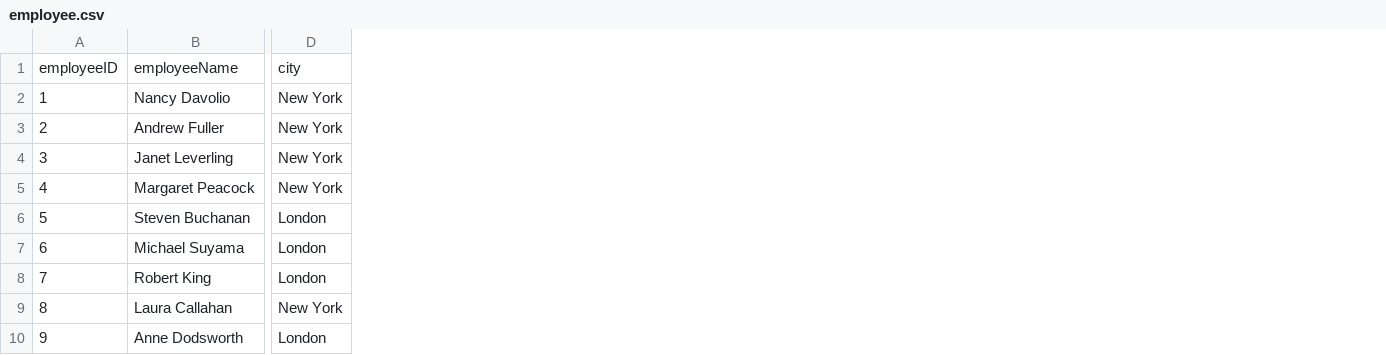
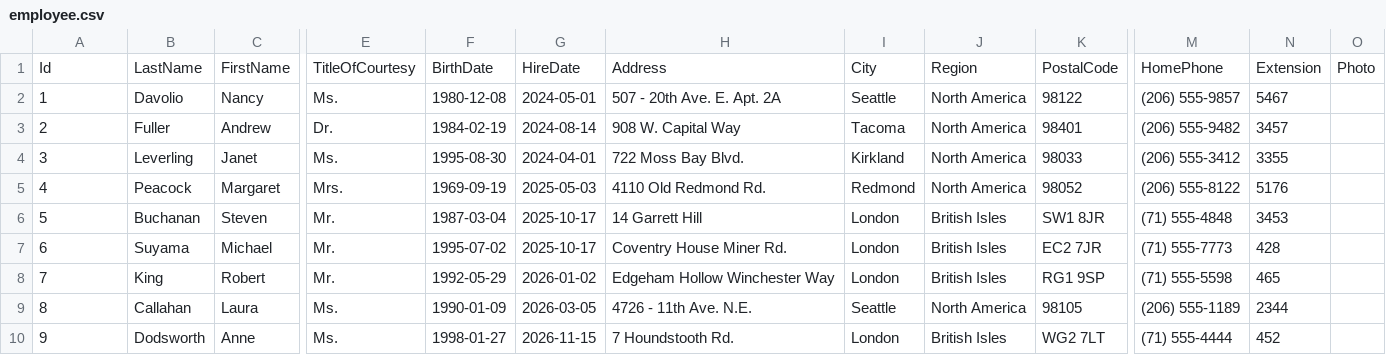
Before and after one commit to akilas-dias-rocha/northwind-elt, a CSV file: northwind_data/employee.csv, drawn as a sheet; only a part is shown, gaps mark what is left out; removed rows and columns are numbered as before the commit, all else as after; rows hold the shown columns only; the diff covers the shown part only; the diff names each change by its address in the sheet, - before the commit and + after, or states it on an @@ line.

```diff
--- a/northwind_data/employee.csv
+++ b/northwind_data/employee.csv
-column B, rows 2-10: Nancy Davolio | Andrew Fuller | Janet Leverling | Margaret Peacock | Steven Buchanan | Michael Suyama | Robert King | Laura Callahan | Anne Dodsworth
+column B, rows 2-10: Davolio | Fuller | Leverling | Peacock | Buchanan | Suyama | King | Callahan | Dodsworth
+column C, rows 2-10: Nancy | Andrew | Janet | Margaret | Steven | Michael | Robert | Laura | Anne
+column E, rows 2-10: Ms. | Dr. | Ms. | Mrs. | Mr. | Mr. | Mr. | Ms. | Ms.
+column F, rows 2-10: 1980-12-08 | 1984-02-19 | 1995-08-30 | 1969-09-19 | 1987-03-04 | 1995-07-02 | 1992-05-29 | 1990-01-09 | 1998-01-27
+column G, rows 2-10: 2024-05-01 | 2024-08-14 | 2024-04-01 | 2025-05-03 | 2025-10-17 | 2025-10-17 | 2026-01-02 | 2026-03-05 | 2026-11-15
+column H, rows 2-10: 507 - 20th Ave. E. Apt. 2A | 908 W. Capital Way | 722 Moss Bay Blvd. | 4110 Old Redmond Rd. | 14 Garrett Hill | Coventry House Miner Rd. | Edgeham Hollow Winchester Way | 4726 - 11th Ave. N.E. | 7 Houndstooth Rd.
+column J, rows 2-10: North America | North America | North America | North America | British Isles | British Isles | British Isles | North America | British Isles
+column K, rows 2-10: 98122 | 98401 | 98033 | 98052 | SW1 8JR | EC2 7JR | RG1 9SP | 98105 | WG2 7LT
+column M, rows 2-10: (206) 555-9857 | (206) 555-9482 | (206) 555-3412 | (206) 555-8122 | (71) 555-4848 | (71) 555-7773 | (71) 555-5598 | (206) 555-1189 | (71) 555-4444
+column N, rows 2-10: 5467 | 3457 | 3355 | 5176 | 3453 | 428 | 465 | 2344 | 452
+column O, empty
-row 1: employeeID | employeeName | city
+row 1: Id | LastName | FirstName | TitleOfCourtesy | BirthDate | HireDate | Address | City | Region | PostalCode | HomePhone | Extension | Photo
-I2: New York
+I2: Seattle
-I3: New York
+I3: Tacoma
-I4: New York
+I4: Kirkland
-I5: New York
+I5: Redmond
-I9: New York
+I9: Seattle
```
Also changed, not shown: 2 added columns and 5 edited cells elsewhere in this file, northwind_data/category.csv, northwind_data/product.csv, 5 other files.
